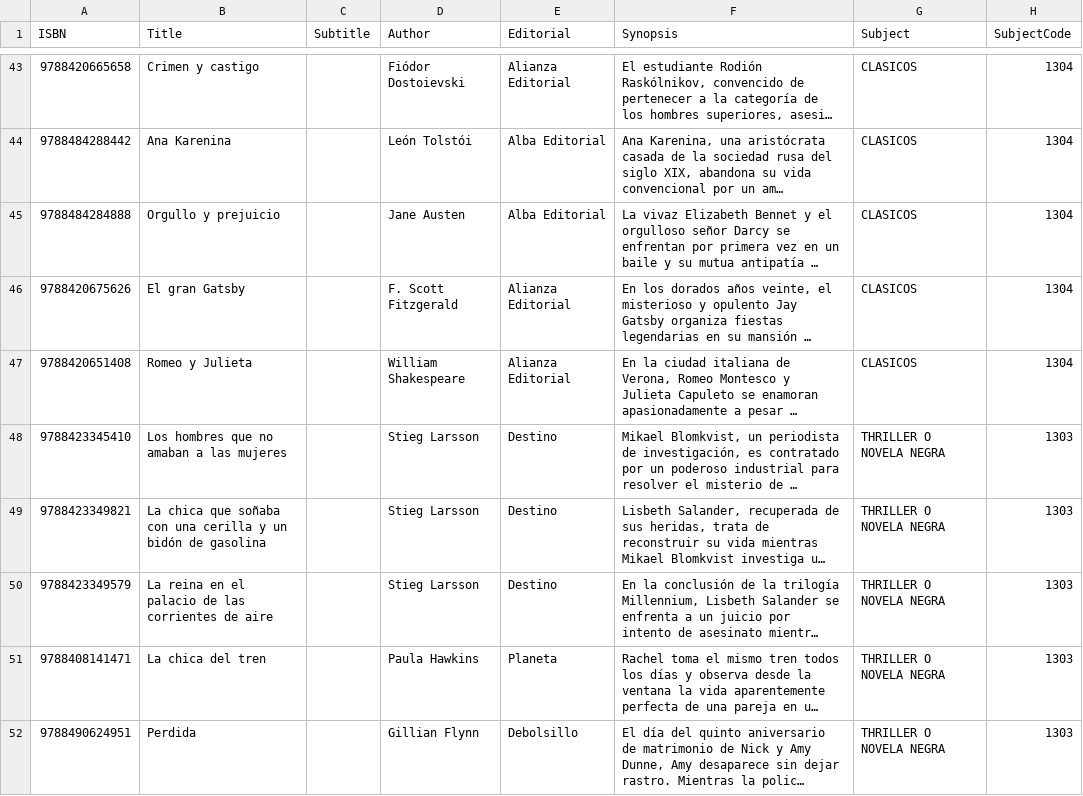
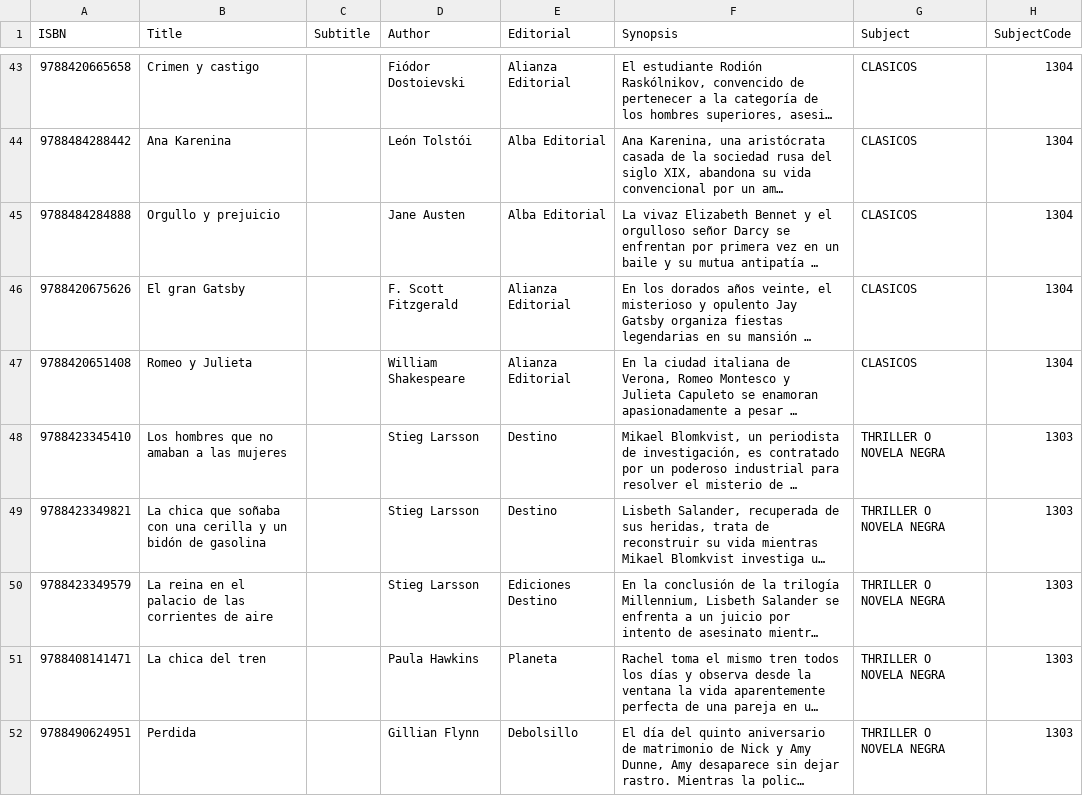
Before and after one commit to dub101/book-store-assistant, a TSV file: data/reference/ground_truth.tsv, drawn as a sheet; only a part is shown, gaps mark what is left out; long unchanged cells end in …; the diff covers the shown part only; the diff names each change by its address in the sheet, - before the commit and + after, or states it on an @@ line.

```diff
--- a/data/reference/ground_truth.tsv
+++ b/data/reference/ground_truth.tsv
-E50 (Editorial): Destino
+E50 (Editorial): Ediciones Destino
```
Also changed, not shown: 9 edited cells elsewhere in this file, 1 other file.
